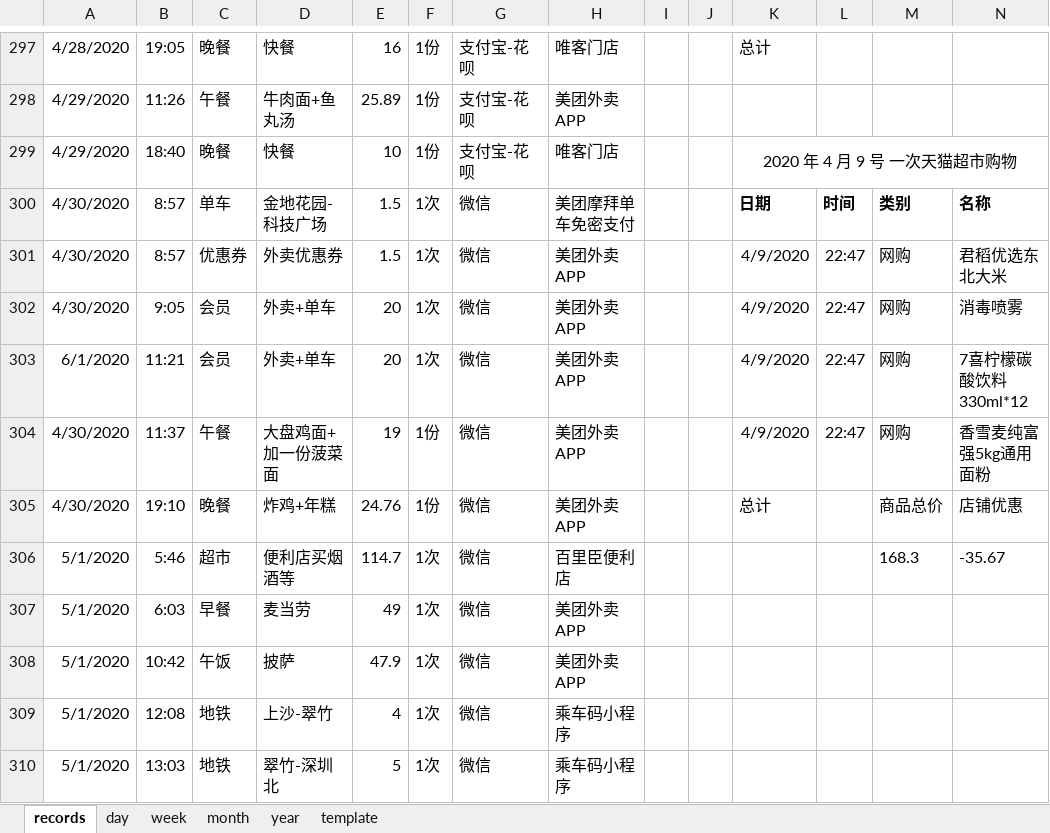
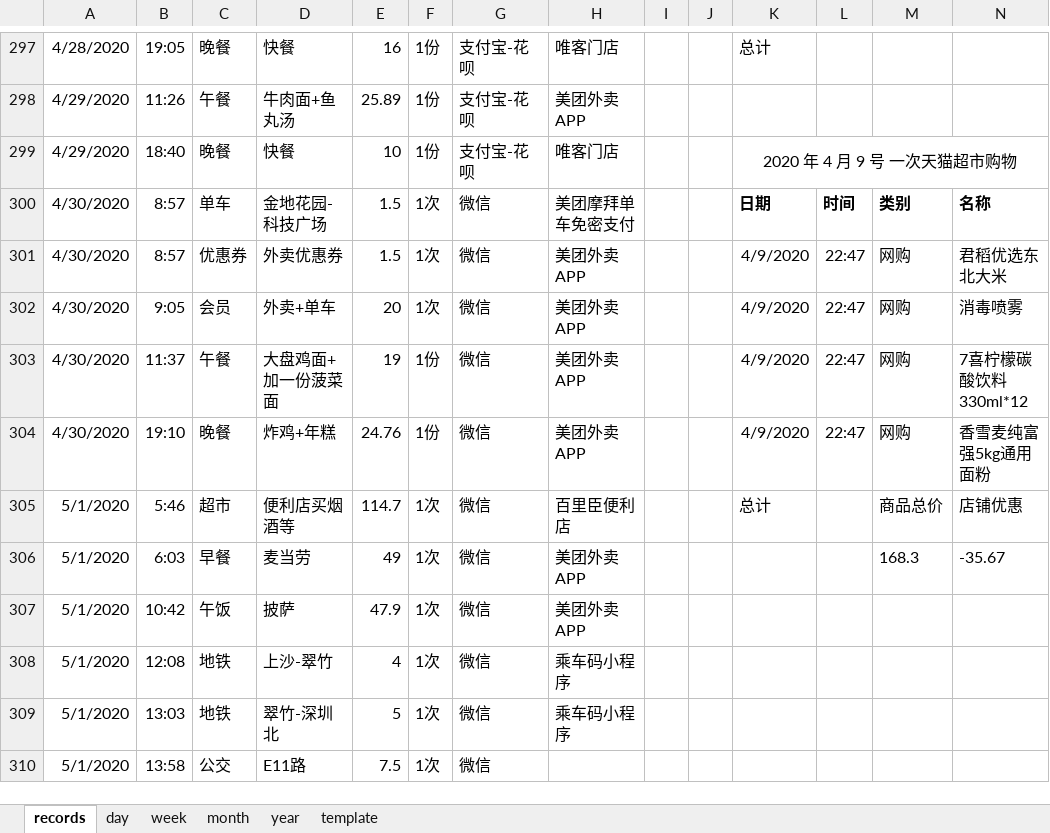
Before and after one commit to Gzhennaxia/Gzhennaxia.github.io, an Excel workbook: source/excel/ledger.xlsx, sheet records, drawn as a sheet; only a part is shown, gaps mark what is left out; the shorter side is filled out with more unchanged rows; values as stored, in another font and other column widths than the file's, no borders; table styles not drawn; removed rows and columns are numbered as before the commit, all else as after; rows hold the shown columns only; the diff covers the shown part only; the diff names each change by its address in the sheet, - before the commit and + after, or states it on an @@ line.

```diff
--- a/source/excel/ledger.xlsx (sheet records)
+++ b/source/excel/ledger.xlsx (sheet records)
-A303: 6/1/2020
+A303: 4/30/2020
-B303: 11:21
+B303: 11:37
-C303: 会员
+C303: 午餐
-D303: 外卖+单车
+D303: 大盘鸡面+加一份菠菜面
-E303: 20
+E303: 19
-F303: 1次
+F303: 1份
-B304: 11:37
+B304: 19:10
-C304: 午餐
+C304: 晚餐
-D304: 大盘鸡面+加一份菠菜面
+D304: 炸鸡+年糕
-E304: 19
+E304: 24.76
-A305: 4/30/2020
+A305: 5/1/2020
-B305: 19:10
+B305: 5:46
-C305: 晚餐
+C305: 超市
-D305: 炸鸡+年糕
+D305: 便利店买烟酒等
-E305: 24.76
+E305: 114.7
-F305: 1份
+F305: 1次
-H305: 美团外卖APP
+H305: 百里臣便利店
-B306: 5:46
+B306: 6:03
-C306: 超市
+C306: 早餐
-D306: 便利店买烟酒等
+D306: 麦当劳
-E306: 114.7
+E306: 49
-H306: 百里臣便利店
+H306: 美团外卖APP
-row 307: 5/1/2020 | 6:03 | 早餐 | 麦当劳 | 49 | 1次 | 微信 | 美团外卖APP
```
Also changed, not shown: 4 added rows, 2 moved rows and 5 edited cells elsewhere in this sheet, formulas that keep their value, source/excel/Abstinence.xlsx.
